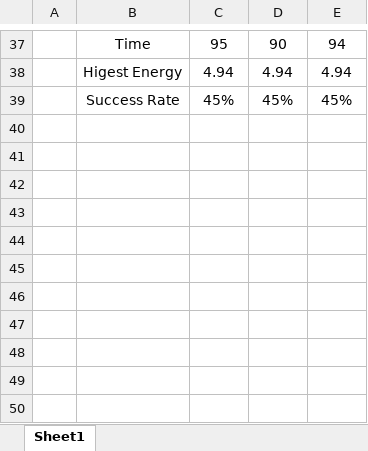
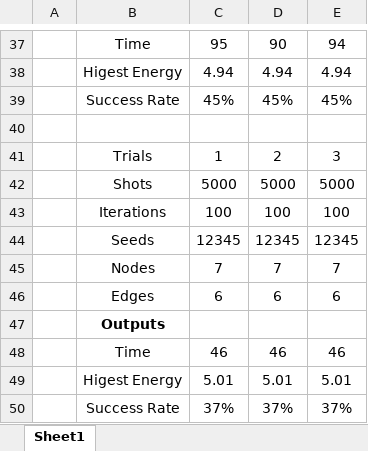
Before and after one commit to iQuHACK/2023_Quantinuum, an Excel workbook: results/Results.xlsx, sheet Sheet1, drawn as a sheet; only a part is shown, gaps mark what is left out; values as stored, in another font and other column widths than the file's, no borders; the diff names each change by its address in the sheet, - before the commit and + after, or states it on an @@ line.

Commit message:
Results and Graph

```diff
--- a/results/Results.xlsx (sheet Sheet1)
+++ b/results/Results.xlsx (sheet Sheet1)
+row 40: (empty)
+row 41:  | Trials | 1 | 2 | 3
+row 42:  | Shots | 5000 | 5000 | 5000
+row 43:  | Iterations | 100 | 100 | 100
+row 44:  | Seeds | 12345 | 12345 | 12345
+row 45:  | Nodes | 7 | 7 | 7
+row 46:  | Edges | 6 | 6 | 6
+row 47:  | Outputs
+row 48:  | Time | 46 | 46 | 46
+row 49:  | Higest Energy | 5.01 | 5.01 | 5.01
+row 50:  | Success Rate | 37% | 37% | 37%
```
Also changed, not shown: 1 other file.
